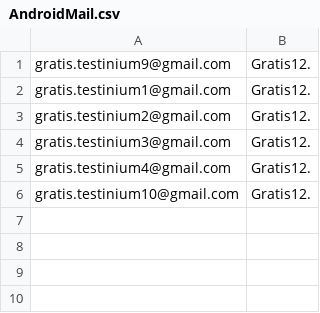
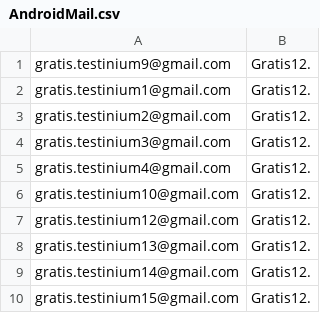
Before and after one commit to TestiniumQA/FurkanGratisTest, a CSV file: data/AndroidMail.csv, drawn as a sheet; the diff names each change by its address in the sheet, - before the commit and + after, or states it on an @@ line.

Commit message:
purchasing scenario from excel added, method, campaign spec, new account mail added and pom update poi

```diff
--- a/data/AndroidMail.csv
+++ b/data/AndroidMail.csv
+row 7: gratis.testinium12@gmail.com | Gratis12.
+row 8: gratis.testinium13@gmail.com | Gratis12.
+row 9: gratis.testinium14@gmail.com | Gratis12.
+row 10: gratis.testinium15@gmail.com | Gratis12.
```
Also changed, not shown: 10 other files.
